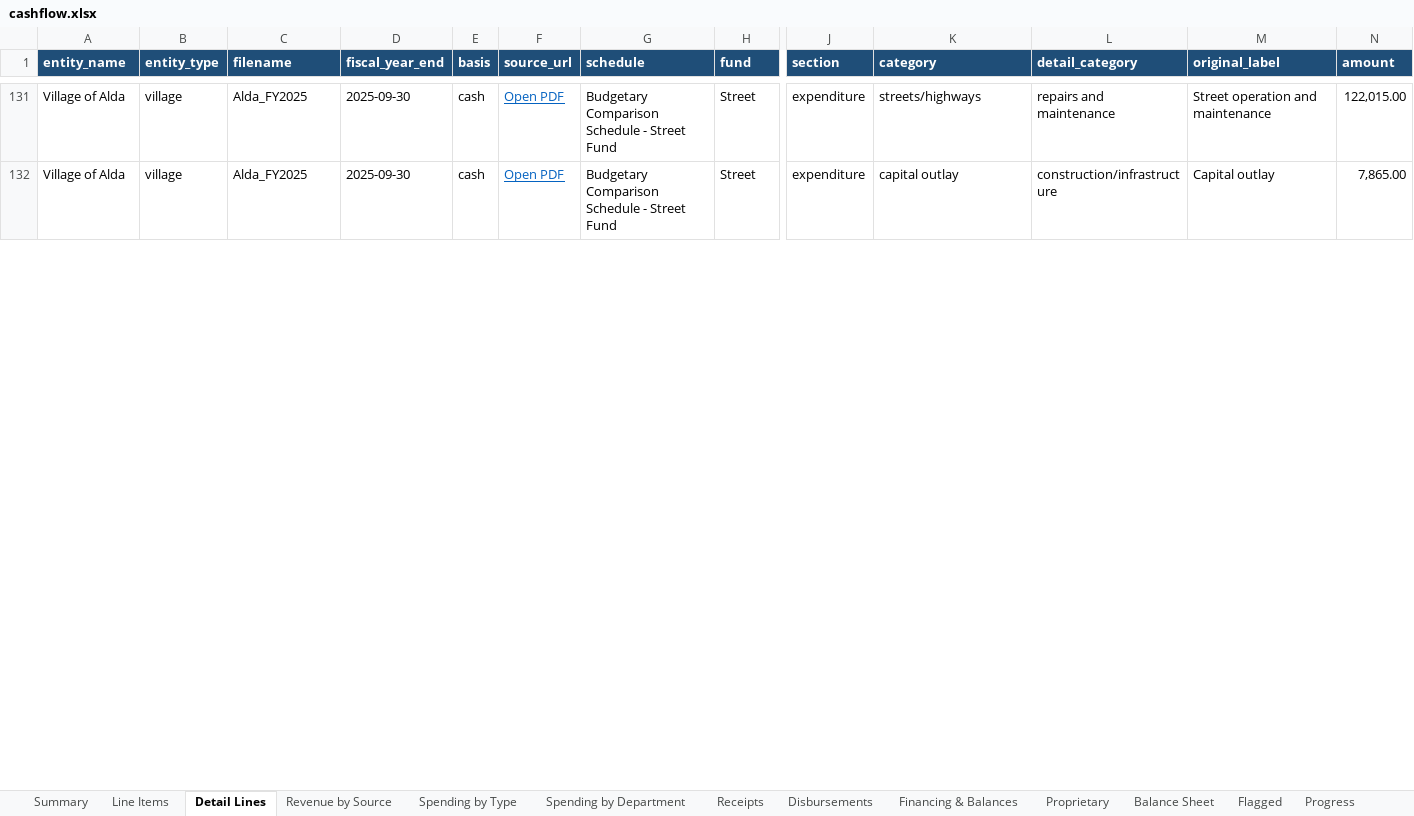
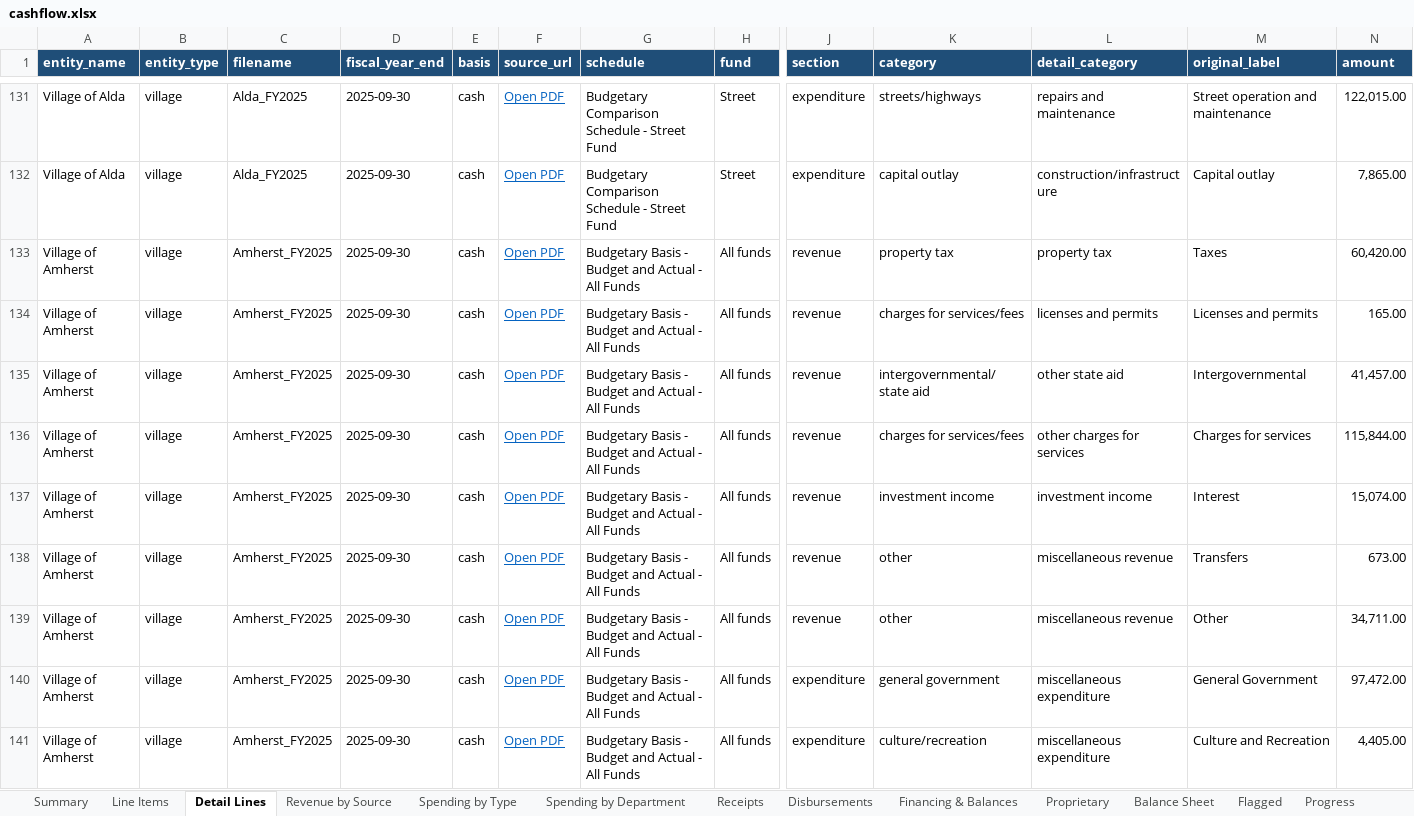
Before and after one commit to trltrl12/Nebraska-Audit, an Excel workbook: output/cashflow.xlsx, sheet Detail Lines, drawn as a sheet; only a part is shown, gaps mark what is left out; values as stored, in another font and other column widths than the file's, no borders; rows hold the shown columns only; the diff covers the shown part only; the diff names each change by its address in the sheet, - before the commit and + after, or states it on an @@ line.

```diff
--- a/output/cashflow.xlsx (sheet Detail Lines)
+++ b/output/cashflow.xlsx (sheet Detail Lines)
+row 133: Village of Amherst | village | Amherst_FY2025 | 2025-09-30 | cash | Open PDF | Budgetary Basis - Budget and Actual - All Funds | All funds | revenue | property tax | property tax | Taxes | 60,420.00
+row 134: Village of Amherst | village | Amherst_FY2025 | 2025-09-30 | cash | Open PDF | Budgetary Basis - Budget and Actual - All Funds | All funds | revenue | charges for services/fees | licenses and permits | Licenses and permits | 165.00
+row 135: Village of Amherst | village | Amherst_FY2025 | 2025-09-30 | cash | Open PDF | Budgetary Basis - Budget and Actual - All Funds | All funds | revenue | intergovernmental/state aid | other state aid | Intergovernmental | 41,457.00
+row 136: Village of Amherst | village | Amherst_FY2025 | 2025-09-30 | cash | Open PDF | Budgetary Basis - Budget and Actual - All Funds | All funds | revenue | charges for services/fees | other charges for services | Charges for services | 115,844.00
+row 137: Village of Amherst | village | Amherst_FY2025 | 2025-09-30 | cash | Open PDF | Budgetary Basis - Budget and Actual - All Funds | All funds | revenue | investment income | investment income | Interest | 15,074.00
+row 138: Village of Amherst | village | Amherst_FY2025 | 2025-09-30 | cash | Open PDF | Budgetary Basis - Budget and Actual - All Funds | All funds | revenue | other | miscellaneous revenue | Transfers | 673.00
+row 139: Village of Amherst | village | Amherst_FY2025 | 2025-09-30 | cash | Open PDF | Budgetary Basis - Budget and Actual - All Funds | All funds | revenue | other | miscellaneous revenue | Other | 34,711.00
+row 140: Village of Amherst | village | Amherst_FY2025 | 2025-09-30 | cash | Open PDF | Budgetary Basis - Budget and Actual - All Funds | All funds | expenditure | general government | miscellaneous expenditure | General Government | 97,472.00
+row 141: Village of Amherst | village | Amherst_FY2025 | 2025-09-30 | cash | Open PDF | Budgetary Basis - Budget and Actual - All Funds | All funds | expenditure | culture/recreation | miscellaneous expenditure | Culture and Recreation | 4,405.00
```
Also changed, not shown: 114 added rows elsewhere in this sheet, sheet Line Items, sheet Balance Sheet, sheet Spending by Department, sheet Financing & Balances, sheet Revenue by Source, sheet Summary, 6 more sheets, 4 other files.
